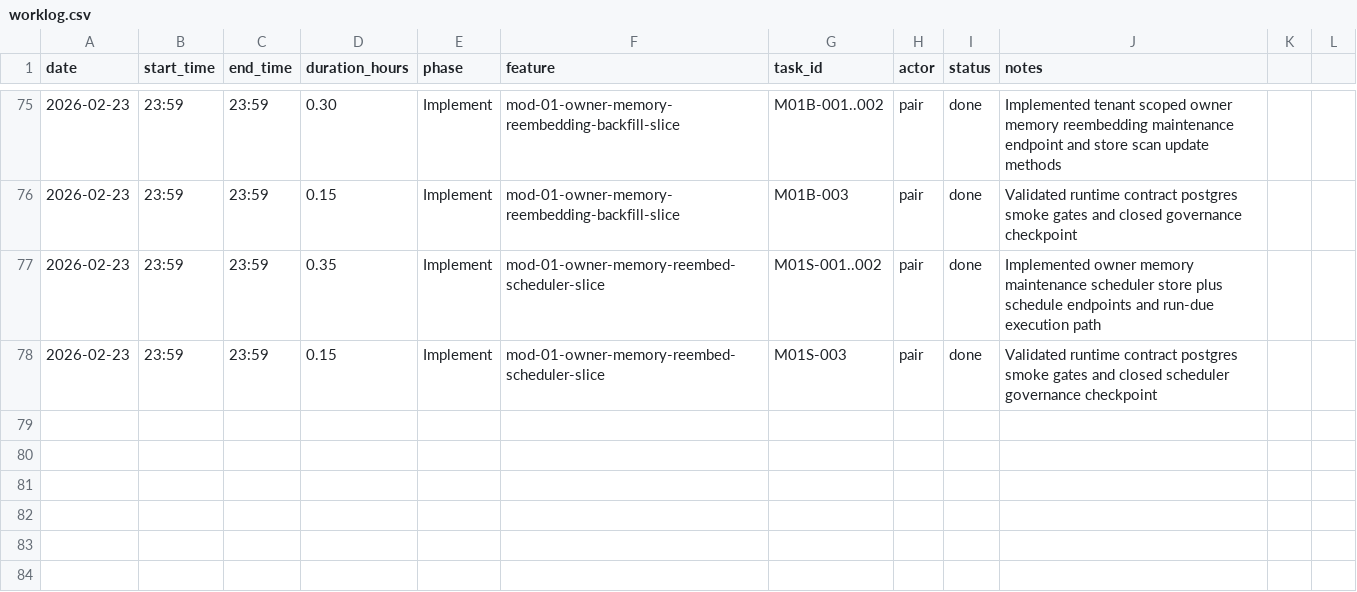
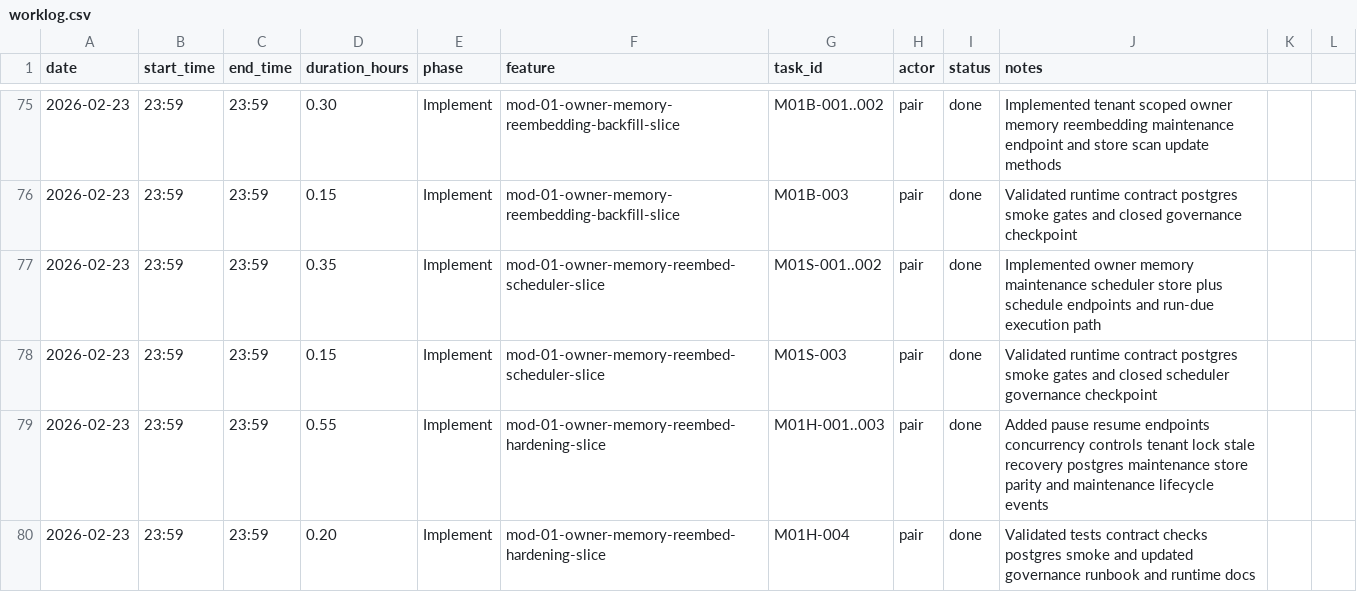
Before and after one commit to lucasricardolebre1984/SaaS, a CSV file: .specs/project/worklog.csv, drawn as a sheet; only a part is shown, gaps mark what is left out; the diff names each change by its address in the sheet, - before the commit and + after, or states it on an @@ line.

Commit message:
feat: harden owner memory reembed scheduler operations

```diff
--- a/.specs/project/worklog.csv
+++ b/.specs/project/worklog.csv
+row 79: 2026-02-23 | 23:59 | 23:59 | 0.55 | Implement | mod-01-owner-memory-reembed-hardening-slice | M01H-001..003 | pair | done | Added pause resume endpoints concurrency controls tenant lock stale recovery postgres maintenance store parity and maintenance lifecycle events
+row 80: 2026-02-23 | 23:59 | 23:59 | 0.20 | Implement | mod-01-owner-memory-reembed-hardening-slice | M01H-004 | pair | done | Validated tests contract checks postgres smoke and updated governance runbook and runtime docs
```
Also changed, not shown: .specs/project/costlog.csv, 15 other files.
